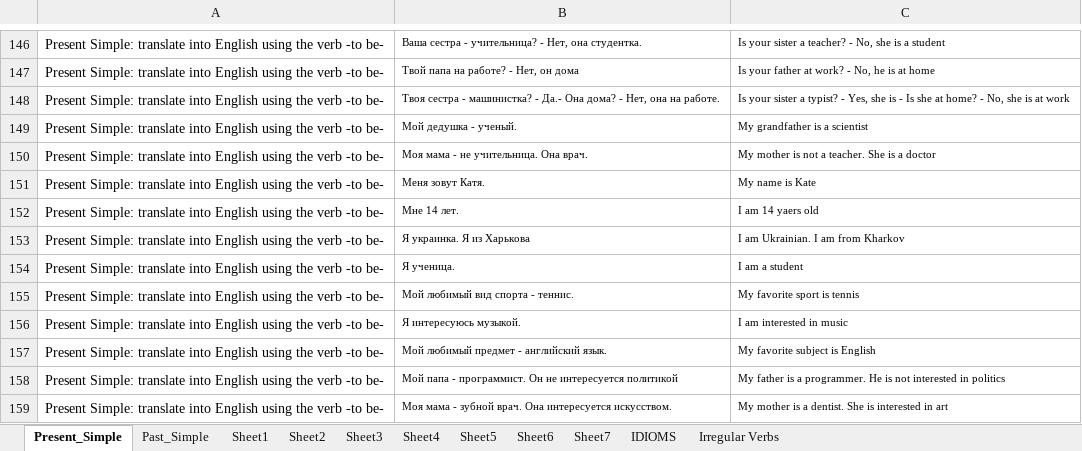
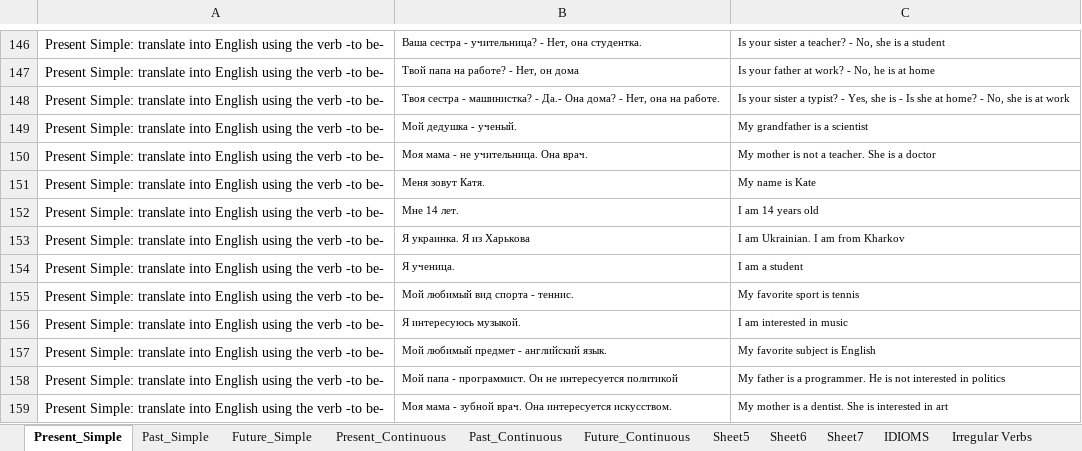
Before and after one commit to svitsQA/Language-Learning, an Excel workbook: src/main/resources/com/Quiz.xlsx, sheet Present_Simple, drawn as a sheet; only a part is shown, gaps mark what is left out; values as stored, in another font and other column widths than the file's, no borders; the diff names each change by its address in the sheet, - before the commit and + after, or states it on an @@ line.

```diff
--- a/src/main/resources/com/Quiz.xlsx (sheet Present_Simple)
+++ b/src/main/resources/com/Quiz.xlsx (sheet Present_Simple)
-sheet tab: Sheet1
+sheet tab: Future_Simple
-sheet tab: Sheet2
+sheet tab: Present_Continuous
-sheet tab: Sheet3
+sheet tab: Past_Continuous
-sheet tab: Sheet4
+sheet tab: Future_Continuous
-C152: I am 14 yaers old
+C152: I am 14 years old
```
Also changed, not shown: sheet Future_Simple, sheet Future_Continuous, sheet Past_Continuous, sheet Present_Continuous, 13 other files.
